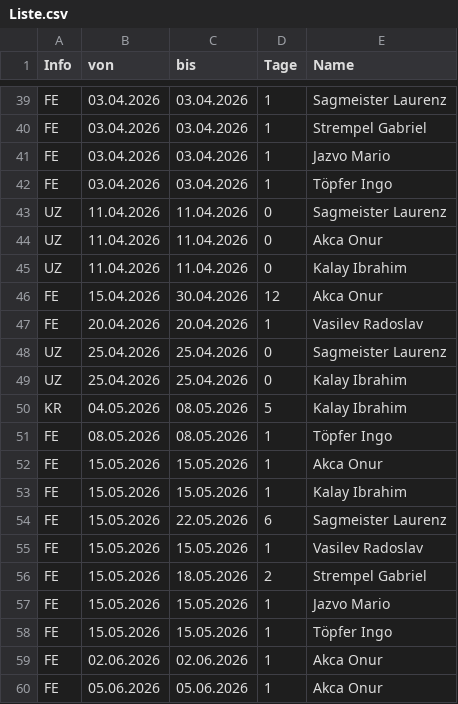
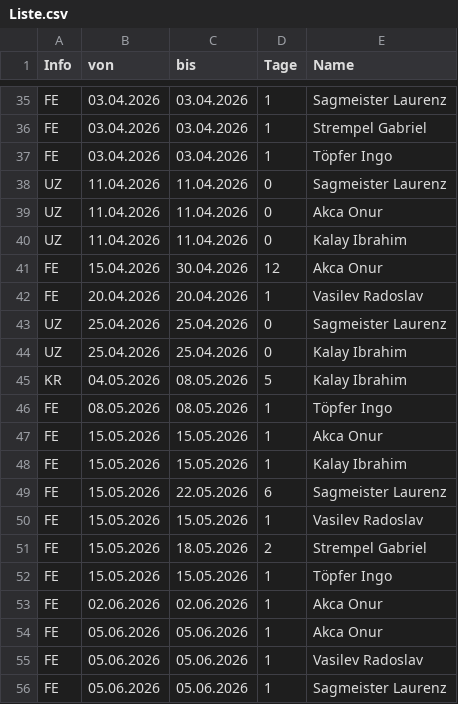
Before and after one commit to eddimeier/Kalender, a CSV file: Liste.csv, drawn as a sheet; only a part is shown, gaps mark what is left out; the shorter side is filled out with more unchanged rows; the diff covers the shown part only.

```diff
--- a/Liste.csv
+++ b/Liste.csv
@@ -40,3 +36,2 @@ FE,03.04.2026,03.04.2026,1,Sagmeister Laurenz
 FE,03.04.2026,03.04.2026,1,Strempel Gabriel
-FE,03.04.2026,03.04.2026,1,Jazvo Mario
 FE,03.04.2026,03.04.2026,1,Töpfer Ingo
@@ -56,3 +51,2 @@ FE,15.05.2026,15.05.2026,1,Vasilev Radoslav
 FE,15.05.2026,18.05.2026,2,Strempel Gabriel
-FE,15.05.2026,15.05.2026,1,Jazvo Mario
 FE,15.05.2026,15.05.2026,1,Töpfer Ingo
```
Also changed, not shown: 11 removed rows elsewhere in this file.
